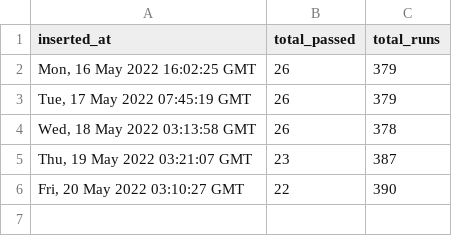
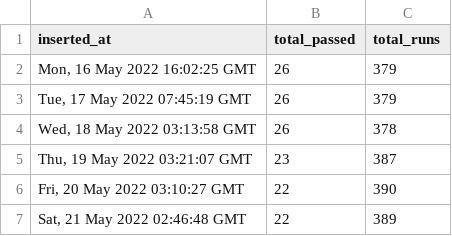
Before and after one commit to pravinpushkar/GHA, a CSV file: data_apend.csv, drawn as a sheet.

```diff
--- a/data_apend.csv
+++ b/data_apend.csv
@@ -6 +6,2 @@ inserted_at,total_passed,total_runs
 "Fri, 20 May 2022 03:10:27 GMT",22,390
+"Sat, 21 May 2022 02:46:48 GMT",22,389
```
